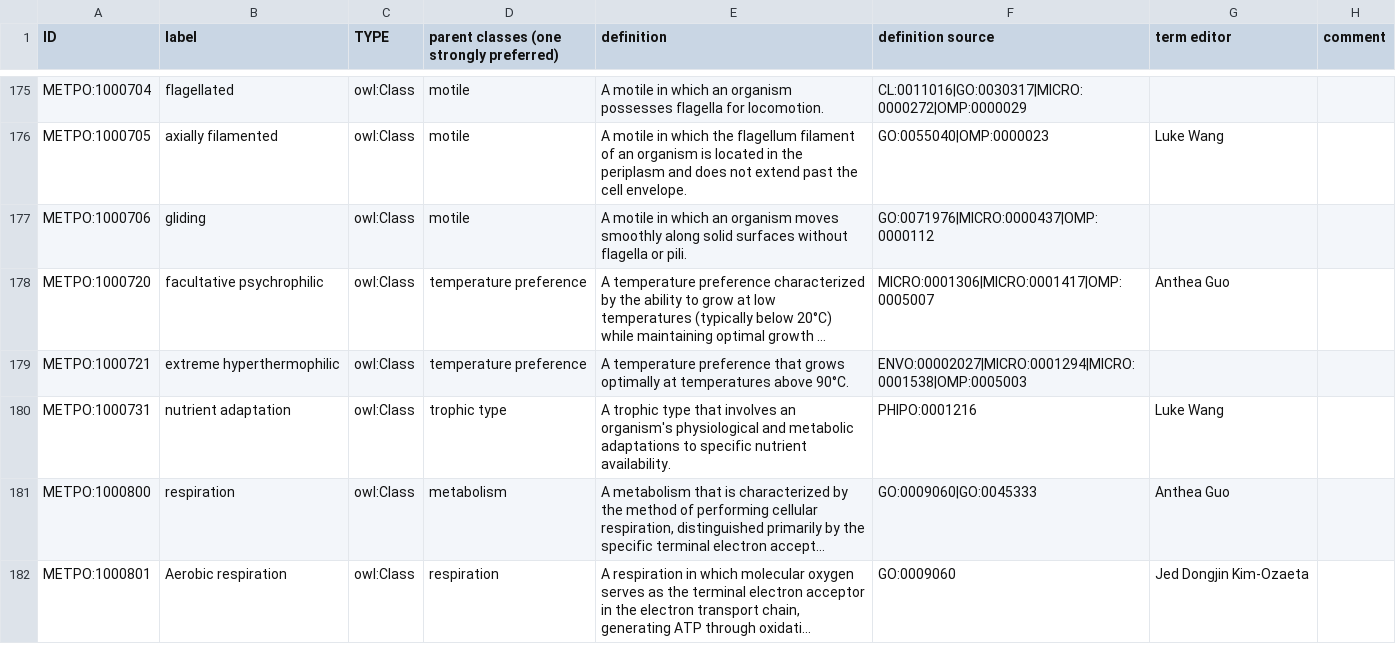
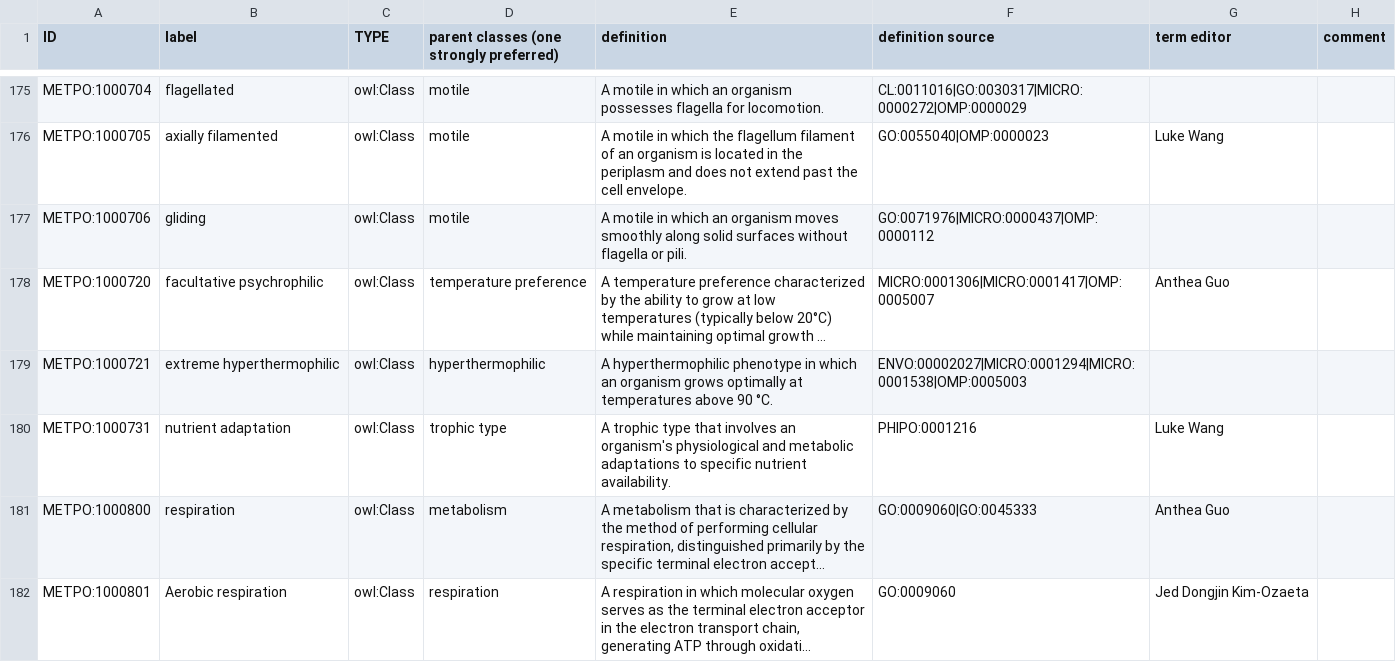
Before and after one commit to berkeleybop/metpo, a TSV file: src/templates/metpo_sheet.tsv, drawn as a sheet; only a part is shown, gaps mark what is left out; long unchanged cells end in …; the diff covers the shown part only; the diff names each change by its address in the sheet, - before the commit and + after, or states it on an @@ line.

```diff
--- a/src/templates/metpo_sheet.tsv
+++ b/src/templates/metpo_sheet.tsv
-D179: temperature preference
+D179: hyperthermophilic
-E179 (definition): A temperature preference that grows optimally at temperatures above 90°C.
+E179 (definition): A hyperthermophilic phenotype in which an organism grows optimally at temperatures above 90 °C.
```
Also changed, not shown: 21 edited cells elsewhere in this file, src/templates/stubs.tsv, 10 other files.
